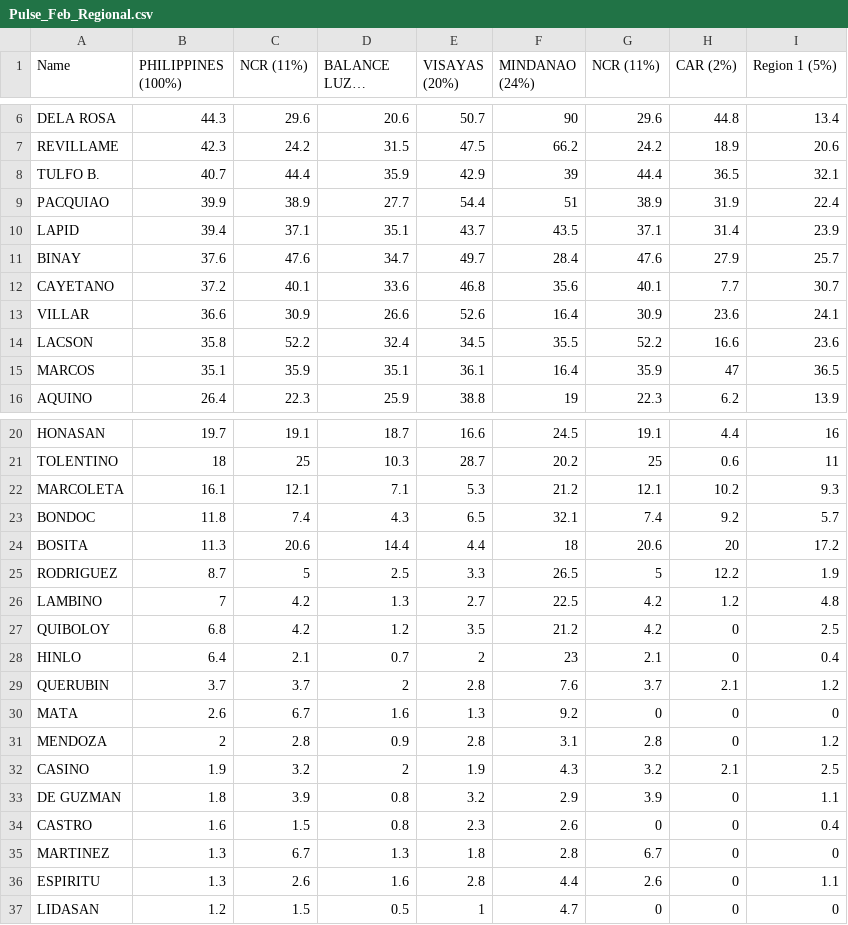
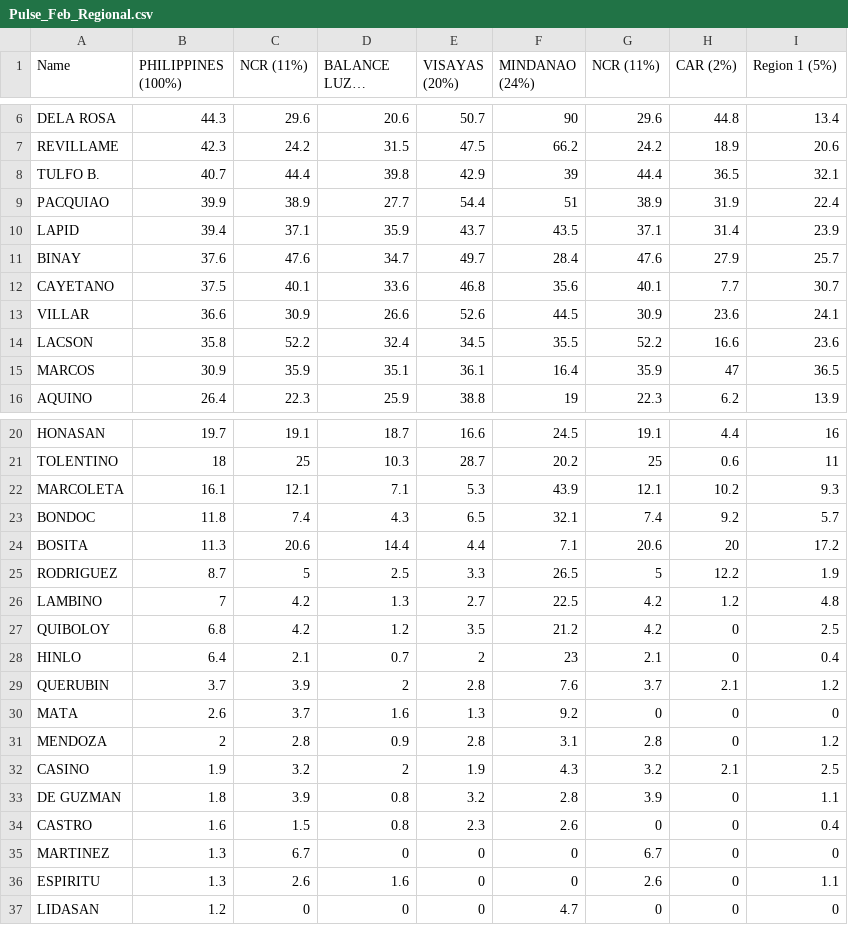
Before and after one commit to mpasiliao/Pulse-Feb, a CSV file: data/Pulse_Feb_Regional.csv, drawn as a sheet; only a part is shown, gaps mark what is left out; long unchanged cells end in …; the diff covers the shown part only; the diff names each change by its address in the sheet, - before the commit and + after, or states it on an @@ line.

Commit message:
Update Pulse_Feb_Regional.csv

```diff
--- a/data/Pulse_Feb_Regional.csv
+++ b/data/Pulse_Feb_Regional.csv
-D8 (BALANCE LUZON (45%)): 35.9
+D8 (BALANCE LUZON (45%)): 39.8
-D10 (BALANCE LUZON (45%)): 35.1
+D10 (BALANCE LUZON (45%)): 35.9
-B12 (PHILIPPINES (100%)): 37.2
+B12 (PHILIPPINES (100%)): 37.5
-F13 (MINDANAO (24%)): 16.4
+F13 (MINDANAO (24%)): 44.5
-B15 (PHILIPPINES (100%)): 35.1
+B15 (PHILIPPINES (100%)): 30.9
-F22 (MINDANAO (24%)): 21.2
+F22 (MINDANAO (24%)): 43.9
-F24 (MINDANAO (24%)): 18
+F24 (MINDANAO (24%)): 7.1
-C29 (NCR (11%)): 3.7
+C29 (NCR (11%)): 3.9
-C30 (NCR (11%)): 6.7
+C30 (NCR (11%)): 3.7
-F33 (MINDANAO (24%)): 2.9
+F33 (MINDANAO (24%)): 2.8
-D35 (BALANCE LUZON (45%)): 1.3
+D35 (BALANCE LUZON (45%)): 0
-E35 (VISAYAS (20%)): 1.8
+E35 (VISAYAS (20%)): 0
-F35 (MINDANAO (24%)): 2.8
+F35 (MINDANAO (24%)): 0
-E36 (VISAYAS (20%)): 2.8
+E36 (VISAYAS (20%)): 0
-F36 (MINDANAO (24%)): 4.4
+F36 (MINDANAO (24%)): 0
-C37 (NCR (11%)): 1.5
+C37 (NCR (11%)): 0
-D37 (BALANCE LUZON (45%)): 0.5
+D37 (BALANCE LUZON (45%)): 0
-E37 (VISAYAS (20%)): 1
+E37 (VISAYAS (20%)): 0
```
Also changed, not shown: 1 edited cell elsewhere in this file.
